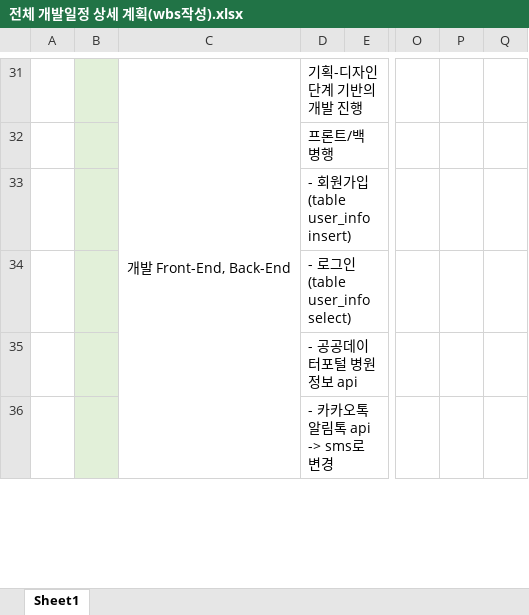
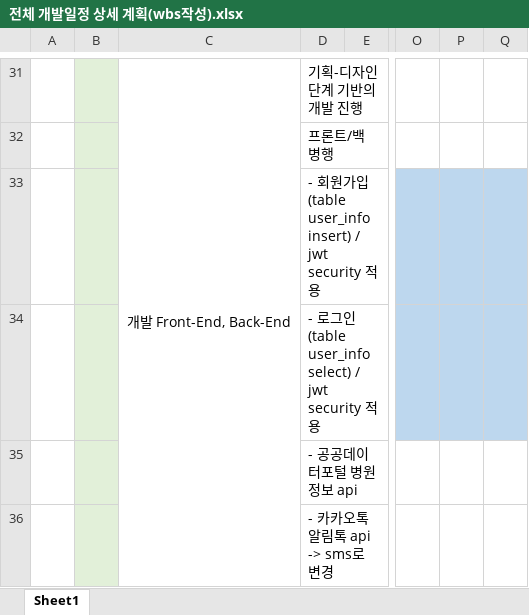
Before and after one commit to Gabintree/appintment2, an Excel workbook: 전체 개발일정 상세 계획(wbs작성).xlsx, sheet Sheet1, drawn as a sheet; only a part is shown, gaps mark what is left out; values as stored, in another font and other column widths than the file's, no borders; charts and pictures not drawn; the diff names each change by its address in the sheet, - before the commit and + after, or states it on an @@ line.

Commit message:
jwt 로그인 성공 및 user_info, hospital_info에 jwt_role 컬럼 추가

```diff
--- a/전체 개발일정 상세 계획(wbs작성).xlsx (sheet Sheet1)
+++ b/전체 개발일정 상세 계획(wbs작성).xlsx (sheet Sheet1)
-D33: - 회원가입(table user_info insert)
+D33: - 회원가입(table user_info insert) / jwt security 적용
-O33:Q34 fill: none
+O33:Q34 fill: #BDD7EE
-D34: - 로그인(table user_info select)
+D34: - 로그인(table user_info select) / jwt security 적용
```
Also changed, not shown: charts or pictures, 12 other files.
